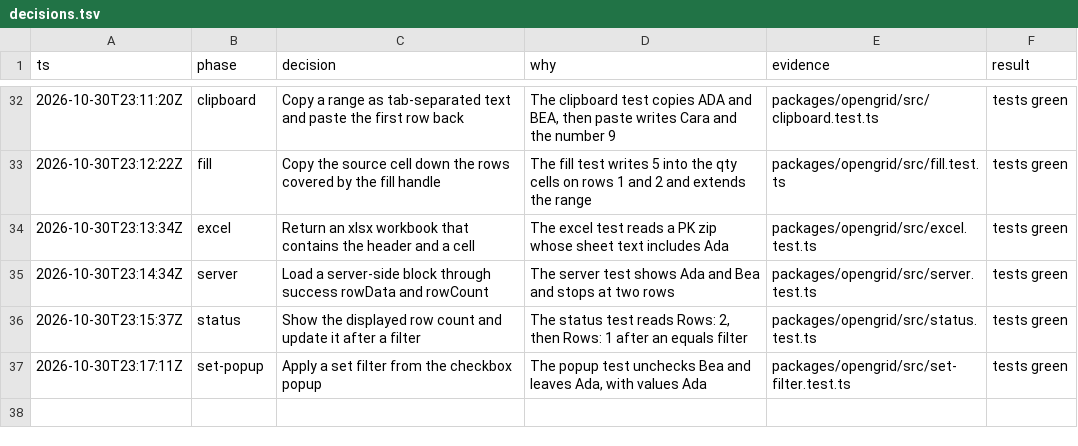
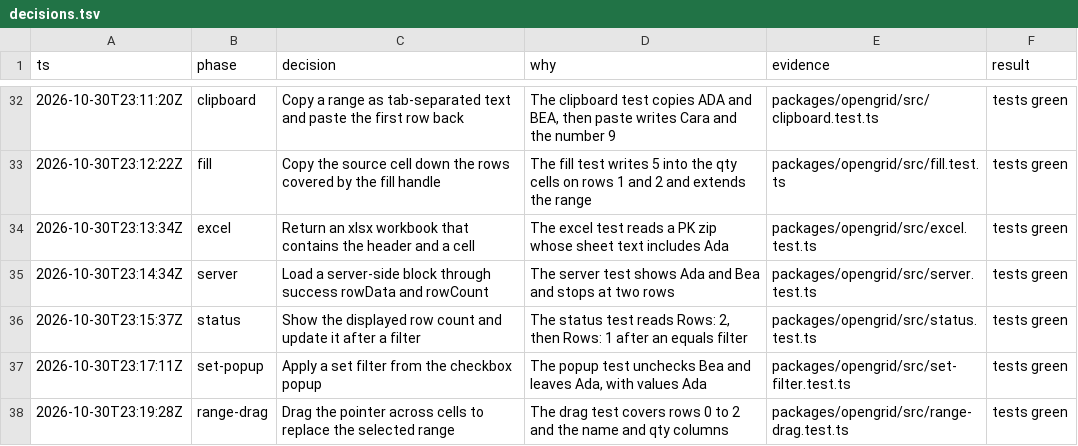
Before and after one commit to matwming/opengrid, a TSV file: decisions.tsv, drawn as a sheet; only a part is shown, gaps mark what is left out.

```diff
--- a/decisions.tsv
+++ b/decisions.tsv
@@ -37 +37,2 @@ ts	phase	decision	why	evidence	result
 2026-10-30T23:17:11Z	set-popup	Apply a set filter from the checkbox popup	The popup test unchecks Bea and leaves Ada, with values Ada	packages/opengrid/src/set-filter.test.ts	tests green
+2026-10-30T23:19:28Z	range-drag	Drag the pointer across cells to replace the selected range	The drag test covers rows 0 to 2 and the name and qty columns	packages/opengrid/src/range-drag.test.ts	tests green
```
Also changed, not shown: 4 other files.
